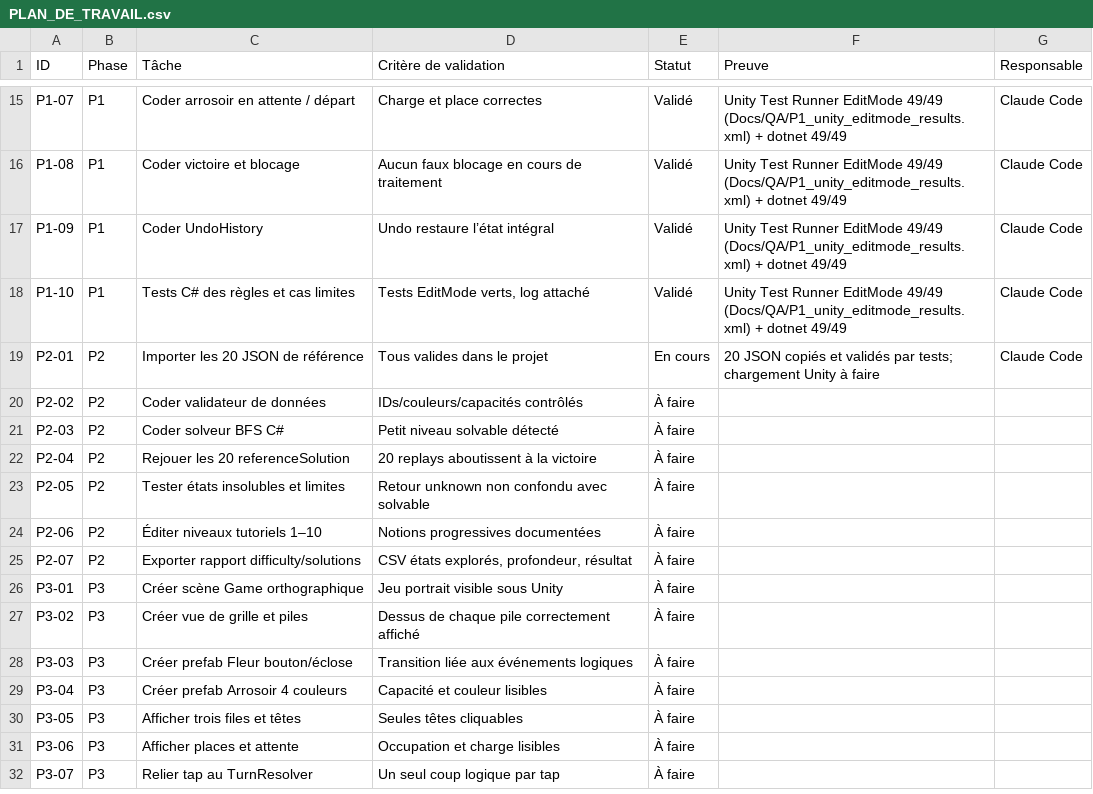
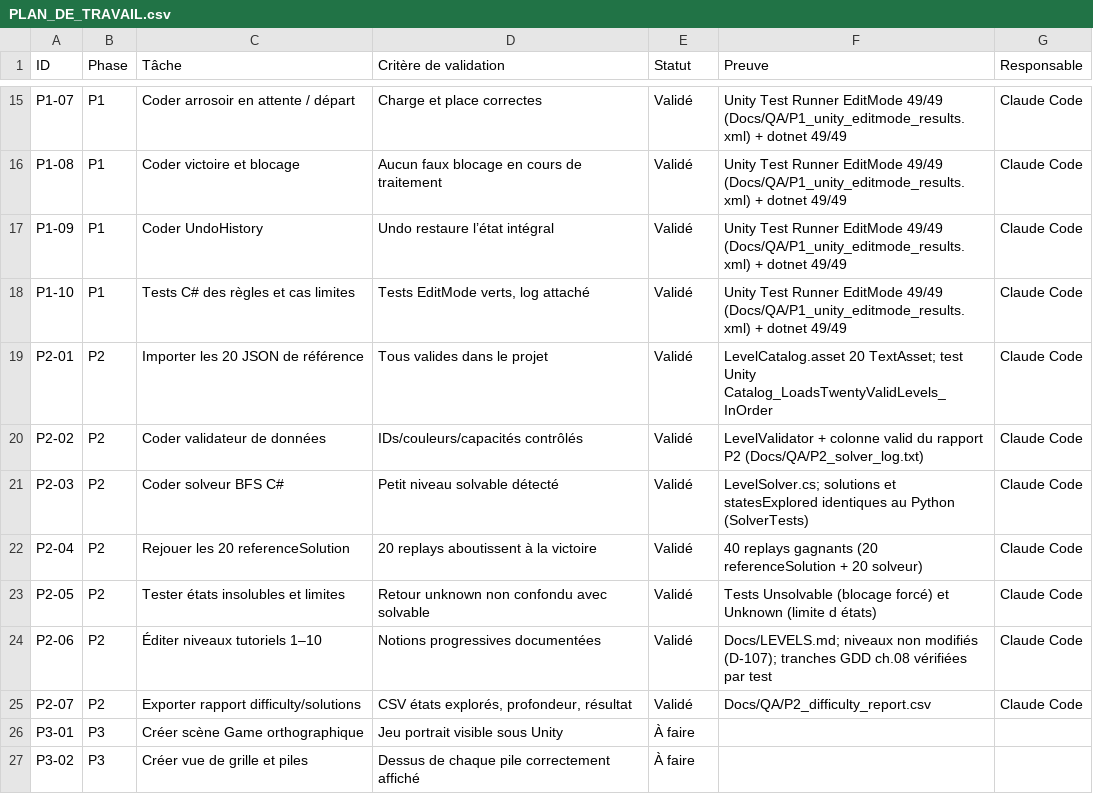
Before and after one commit to nazimdebieb/nazimdebieb, a CSV file: BloomGarden_Claude/Docs/PLAN_DE_TRAVAIL.csv, drawn as a sheet; only a part is shown, gaps mark what is left out; the shorter side is filled out with more unchanged rows.

```diff
--- a/BloomGarden_Claude/Docs/PLAN_DE_TRAVAIL.csv
+++ b/BloomGarden_Claude/Docs/PLAN_DE_TRAVAIL.csv
@@ -18,9 +18,9 @@ P1-09,P1,Coder UndoHistory,Undo restaure l’état intégral,Validé,Unity Test
 P1-10,P1,Tests C# des règles et cas limites,"Tests EditMode verts, log attaché",Validé,Unity Test Runner EditMode 49/49 (Docs/QA/P1_unity_editmode_results.xml) + dotnet 49/49,Claude Code
-P2-01,P2,Importer les 20 JSON de référence,Tous valides dans le projet,En cours,20 JSON copiés et validés par tests; chargement Unity à faire,Claude Code
-P2-02,P2,Coder validateur de données,IDs/couleurs/capacités contrôlés,À faire,,
-P2-03,P2,Coder solveur BFS C#,Petit niveau solvable détecté,À faire,,
-P2-04,P2,Rejouer les 20 referenceSolution,20 replays aboutissent à la victoire,À faire,,
-P2-05,P2,Tester états insolubles et limites,Retour unknown non confondu avec solvable,À faire,,
-P2-06,P2,Éditer niveaux tutoriels 1–10,Notions progressives documentées,À faire,,
-P2-07,P2,Exporter rapport difficulty/solutions,"CSV états explorés, profondeur, résultat",À faire,,
+P2-01,P2,Importer les 20 JSON de référence,Tous valides dans le projet,Validé,LevelCatalog.asset 20 TextAsset; test Unity Catalog_LoadsTwentyValidLevels_InOrder,Claude Code
+P2-02,P2,Coder validateur de données,IDs/couleurs/capacités contrôlés,Validé,LevelValidator + colonne valid du rapport P2 (Docs/QA/P2_solver_log.txt),Claude Code
+P2-03,P2,Coder solveur BFS C#,Petit niveau solvable détecté,Validé,LevelSolver.cs; solutions et statesExplored identiques au Python (SolverTests),Claude Code
+P2-04,P2,Rejouer les 20 referenceSolution,20 replays aboutissent à la victoire,Validé,40 replays gagnants (20 referenceSolution + 20 solveur),Claude Code
+P2-05,P2,Tester états insolubles et limites,Retour unknown non confondu avec solvable,Validé,Tests Unsolvable (blocage forcé) et Unknown (limite d états),Claude Code
+P2-06,P2,Éditer niveaux tutoriels 1–10,Notions progressives documentées,Validé,Docs/LEVELS.md; niveaux non modifiés (D-107); tranches GDD ch.08 vérifiées par test,Claude Code
+P2-07,P2,Exporter rapport difficulty/solutions,"CSV états explorés, profondeur, résultat",Validé,Docs/QA/P2_difficulty_report.csv,Claude Code
 P3-01,P3,Créer scène Game orthographique,Jeu portrait visible sous Unity,À faire,,
```
Also changed, not shown: 40 other files.
